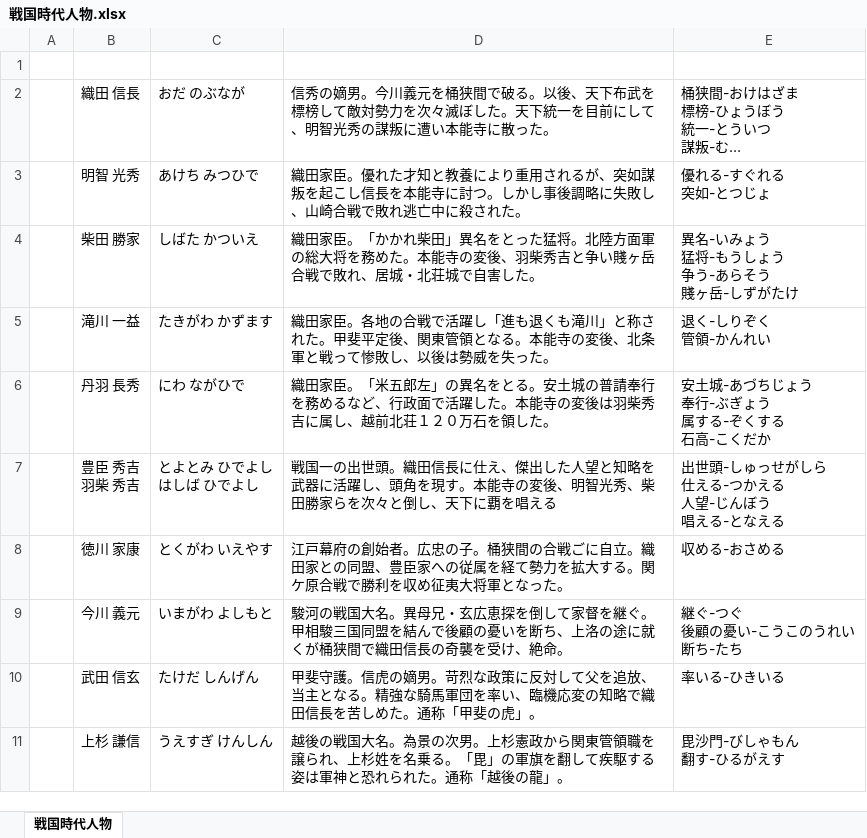
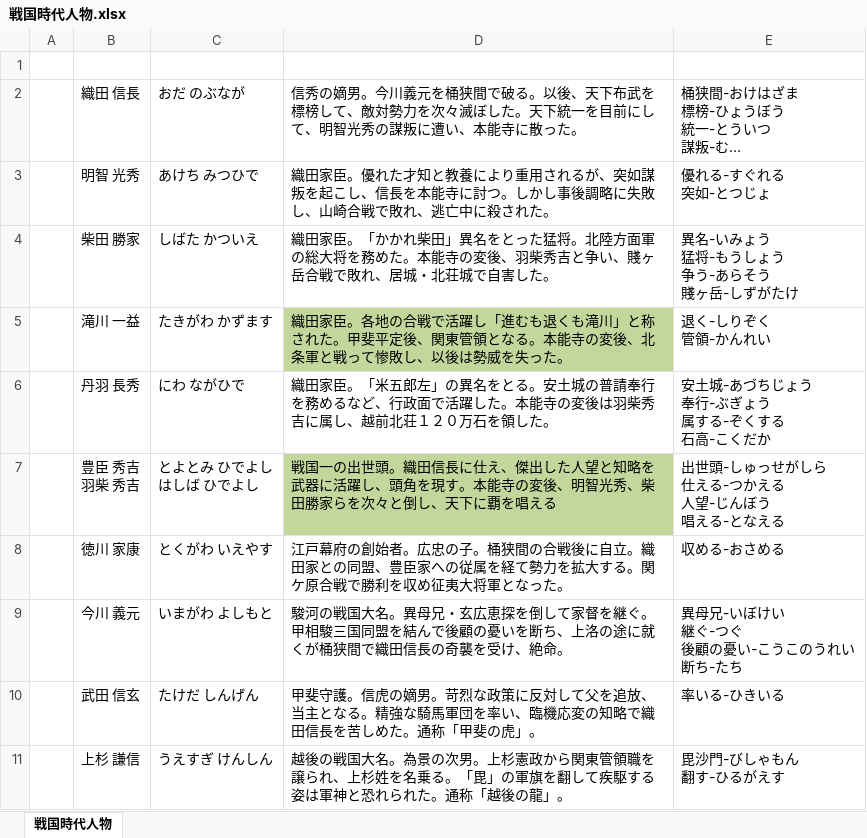
Before and after one commit to Yoleimei/JpMatome, an Excel workbook: 戦国時代人物.xlsx, sheet 戦国時代人物, drawn as a sheet; long unchanged cells end in …; values as stored, in another font and other column widths than the file's, no borders; ↵ is a line break in a cell; the diff names each change by its address in the sheet, - before the commit and + after, or states it on an @@ line.

Commit message:
modify SenGokuJiDaiJinButsu

```diff
--- a/戦国時代人物.xlsx (sheet 戦国時代人物)
+++ b/戦国時代人物.xlsx (sheet 戦国時代人物)
-D2: …標榜して敵対勢力を次々滅ぼした。天下統一を目前にして、明智光秀の謀叛に遭い本能寺に…
+D2: …標榜して、敵対勢力を次々滅ぼした。天下統一を目前にして、明智光秀の謀叛に遭い、本能寺に…
-D3: …を起こし信長を本能寺に討つ。しかし事後調略に失敗し、山崎合戦で敗れ逃亡中に…
+D3: …を起こし、信長を本能寺に討つ。しかし事後調略に失敗し、山崎合戦で敗れ、逃亡中に…
-D4: …吉と争い賤ヶ岳合…
+D4: …吉と争い、賤ヶ岳合…
-D5: …躍し「進も退くも…
+D5: …躍し「進むも退くも…
-D5 fill: none
+D5 fill: #C3D69B
-D7 fill: none
+D7 fill: #C3D69B
-D8: …間の合戦ごに自立。…
+D8: …間の合戦後に自立。…
-E9: 継ぐ-つぐ ↵ 後顧の憂い-こうこのうれい ↵ 断ち-たち
+E9: 異母兄-いぼけい ↵ 継ぐ-つぐ ↵ 後顧の憂い-こうこのうれい ↵ 断ち-たち
```
